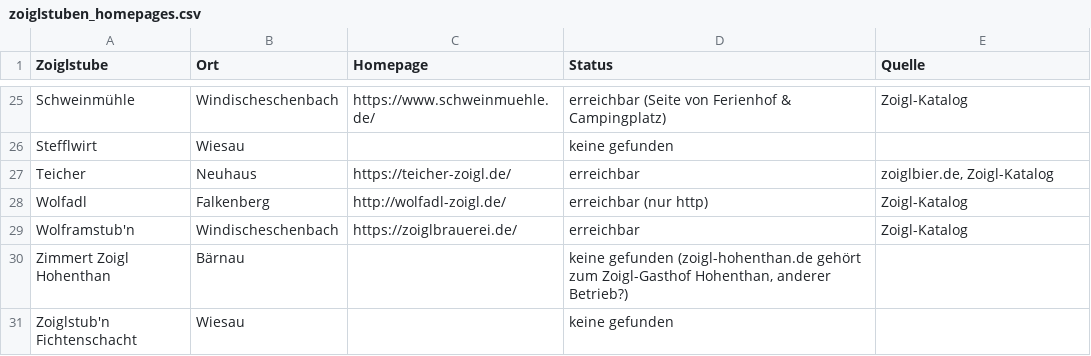
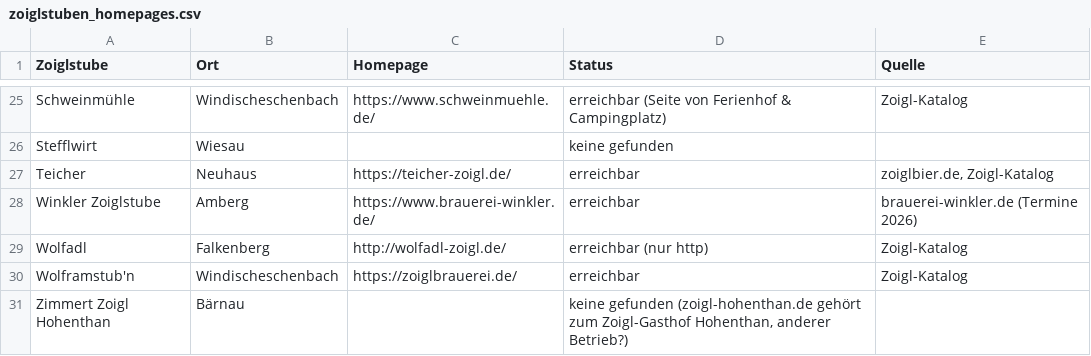
Before and after one commit to wuuf/ZoiglZeit, a CSV file: zoiglstuben_homepages.csv, drawn as a sheet; only a part is shown, gaps mark what is left out; the shorter side is filled out with more unchanged rows.

```diff
--- a/zoiglstuben_homepages.csv
+++ b/zoiglstuben_homepages.csv
@@ -27,2 +27,3 @@ Stefflwirt;Wiesau;;keine gefunden;
 Teicher;Neuhaus;https://teicher-zoigl.de/;erreichbar;zoiglbier.de, Zoigl-Katalog
+Winkler Zoiglstube;Amberg;https://www.brauerei-winkler.de/;erreichbar;brauerei-winkler.de (Termine 2026)
 Wolfadl;Falkenberg;http://wolfadl-zoigl.de/;erreichbar (nur http);Zoigl-Katalog
```
Also changed, not shown: assets/zoiglkalender_2026.csv, assets/zoiglkalender_2027.csv, 4 other files.
